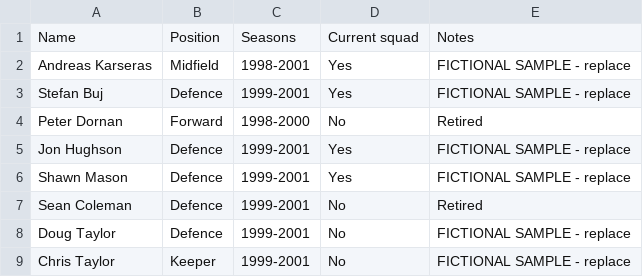
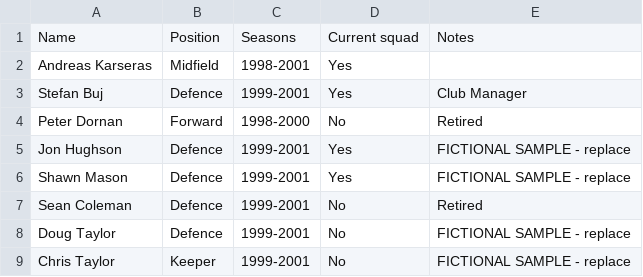
Before and after one commit to akarseras/plastic-sizzle, a CSV file: data/players.csv, drawn as a sheet; only a part is shown.

Commit message:
Update players.csv

```diff
--- a/data/players.csv
+++ b/data/players.csv
@@ -1,4 +1,4 @@
 Name,Position,Seasons,Current squad,Notes
-Andreas Karseras,Midfield,1998-2001,Yes,FICTIONAL SAMPLE - replace
-Stefan Buj,Defence,1999-2001,Yes,FICTIONAL SAMPLE - replace
+Andreas Karseras,Midfield,1998-2001,Yes,
+Stefan Buj,Defence,1999-2001,Yes,Club Manager
 Peter Dornan,Forward,1998-2000,No,Retired
```
